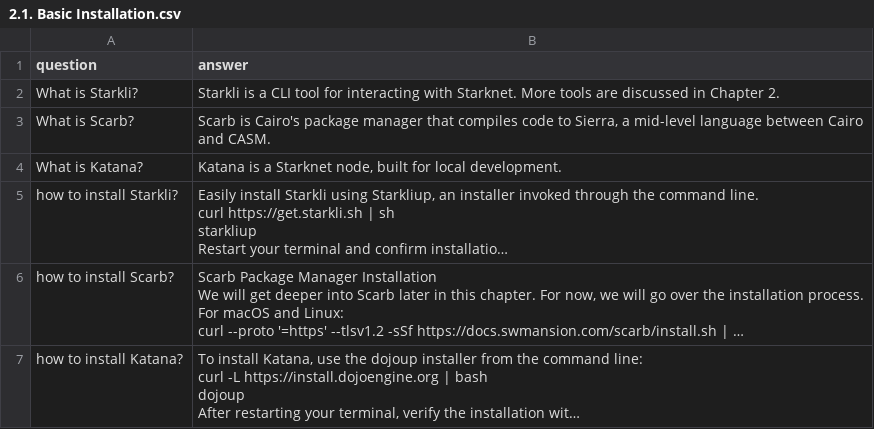
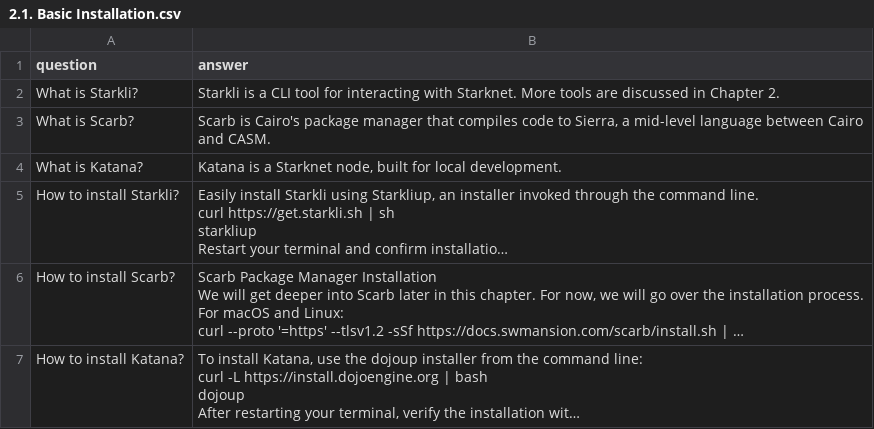
Before and after one commit to StarkWizard/cairo-llm, a CSV file: corpus_src/train/Rewrite_The Starknet Book/2. Tooling/2.1. Basic Installation.csv, drawn as a sheet; long unchanged cells end in …; the diff names each change by its address in the sheet, - before the commit and + after, or states it on an @@ line.

Commit message:
Update 2.1. Basic Installation.csv

```diff
--- a/corpus_src/train/Rewrite_The Starknet Book/2. Tooling/2.1. Basic Installation.csv
+++ b/corpus_src/train/Rewrite_The Starknet Book/2. Tooling/2.1. Basic Installation.csv
-A5 (question): how to install Starkli?
+A5 (question): How to install Starkli?
-A6 (question): how to install Scarb?
+A6 (question): How to install Scarb?
-A7 (question): how to install Katana?
+A7 (question): How to install Katana?
```
